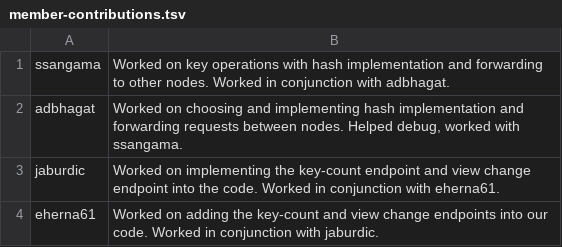
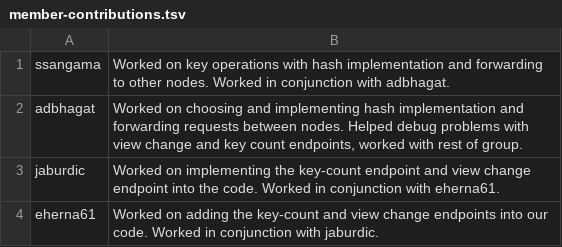
Before and after one commit to sanatsangamalli/cse138_assignment3, a TSV file: member-contributions.tsv, drawn as a sheet.

Commit message:
post assignment test update

```diff
--- a/member-contributions.tsv
+++ b/member-contributions.tsv
@@ -1,3 +1,3 @@
 ssangama	Worked on key operations with hash implementation and forwarding to other nodes. Worked in conjunction with adbhagat.
-adbhagat	"Worked on choosing and implementing hash implementation and forwarding requests between nodes. Helped debug, worked with ssangama."
+adbhagat	"Worked on choosing and implementing hash implementation and forwarding requests between nodes. Helped debug problems with view change and key count endpoints, worked with rest of group."
 jaburdic	"Worked on implementing the key-count endpoint and view change endpoint into the code. Worked in conjunction with eherna61."
```
